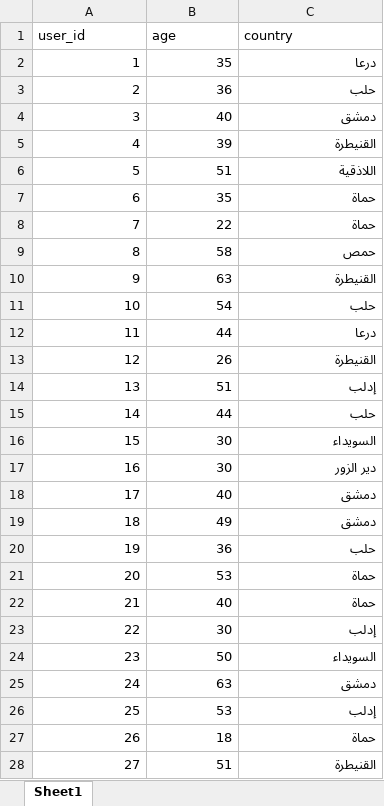
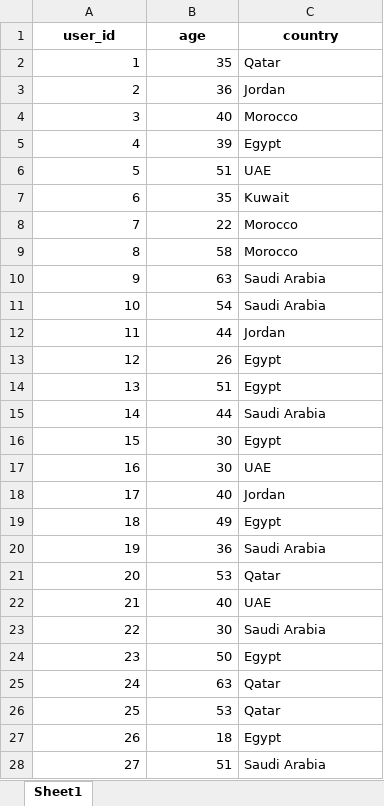
Before and after one commit to ayoub-habbob/SmartShop-GA, an Excel workbook: data/users.xlsx, sheet Sheet1, drawn as a sheet; only a part is shown; values as stored, in another font and other column widths than the file's, no borders; the diff covers the shown part only; the diff names each change by its address in the sheet, - before the commit and + after, or states it on an @@ line.

```diff
--- a/data/users.xlsx (sheet Sheet1)
+++ b/data/users.xlsx (sheet Sheet1)
@@ A1:C1 bold: off → on, alignment: left → center @@
-C2 (country): درعا
+C2 (country): Qatar
-C3 (country): حلب
+C3 (country): Jordan
-C4 (country): دمشق
+C4 (country): Morocco
-C5 (country): القنيطرة
+C5 (country): Egypt
-C6 (country): اللاذقية
+C6 (country): UAE
-C7 (country): حماة
+C7 (country): Kuwait
-C8 (country): حماة
+C8 (country): Morocco
-C9 (country): حمص
+C9 (country): Morocco
-C10 (country): القنيطرة
+C10 (country): Saudi Arabia
-C11 (country): حلب
+C11 (country): Saudi Arabia
-C12 (country): درعا
+C12 (country): Jordan
-C13 (country): القنيطرة
+C13 (country): Egypt
-C14 (country): إدلب
+C14 (country): Egypt
-C15 (country): حلب
+C15 (country): Saudi Arabia
-C16 (country): السويداء
+C16 (country): Egypt
-C17 (country): دير الزور
+C17 (country): UAE
-C18 (country): دمشق
+C18 (country): Jordan
-C19 (country): دمشق
+C19 (country): Egypt
-C20 (country): حلب
+C20 (country): Saudi Arabia
-C21 (country): حماة
+C21 (country): Qatar
-C22 (country): حماة
+C22 (country): UAE
-C23 (country): إدلب
+C23 (country): Saudi Arabia
-C24 (country): السويداء
+C24 (country): Egypt
-C25 (country): دمشق
+C25 (country): Qatar
-C26 (country): إدلب
+C26 (country): Qatar
-C27 (country): حماة
+C27 (country): Egypt
-C28 (country): القنيطرة
+C28 (country): Saudi Arabia
```
Also changed, not shown: 973 edited cells elsewhere in this sheet, data/products.xlsx, 1 other file.
